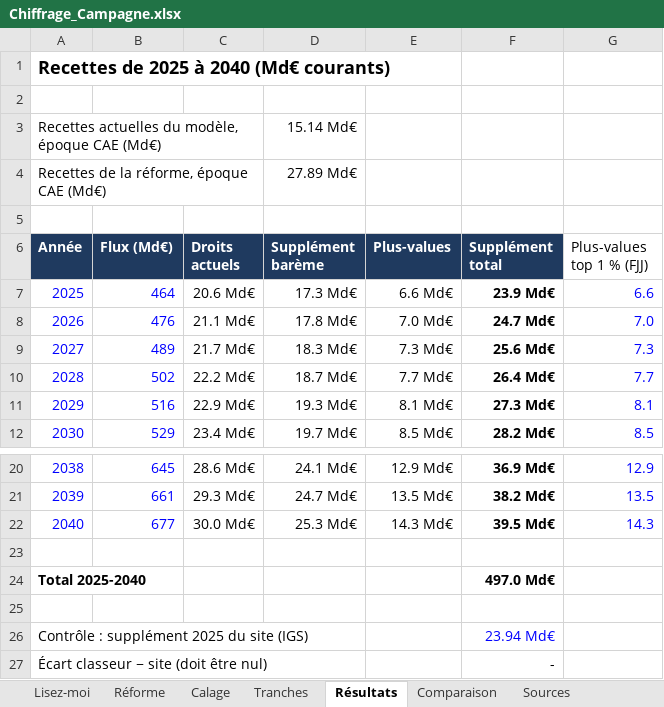
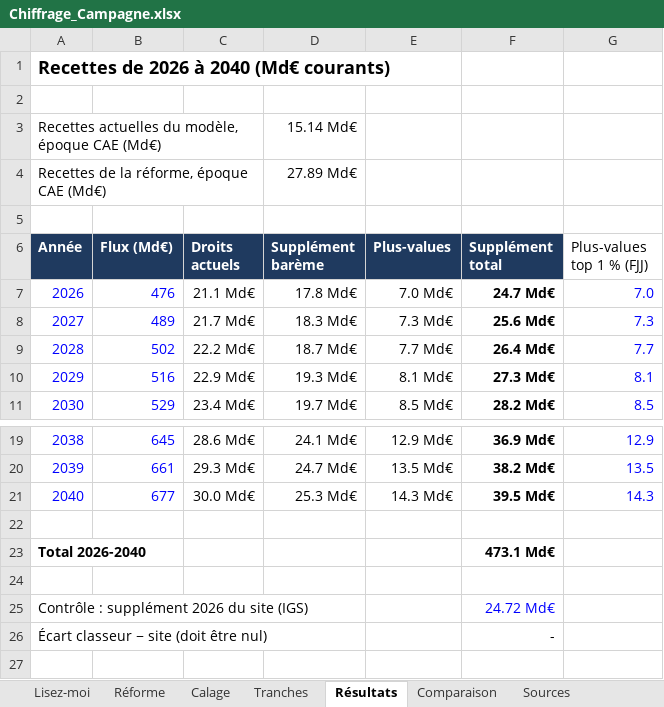
Before and after one commit to bonquentin-collab/Create-Website, an Excel workbook: campagne/chiffrages/Chiffrage_Campagne.xlsx, sheet Résultats, drawn as a sheet; only a part is shown, gaps mark what is left out; values as stored, in another font and other column widths than the file's, no borders; removed rows and columns are numbered as before the commit, all else as after; the diff names each change by its address in the sheet, - before the commit and + after, or states it on an @@ line.

```diff
--- a/campagne/chiffrages/Chiffrage_Campagne.xlsx (sheet Résultats)
+++ b/campagne/chiffrages/Chiffrage_Campagne.xlsx (sheet Résultats)
@@ column A (Année) renumbered between rows 1 and 25 @@
-row 7: 2025 | 464 | 20.6 Md€ | 17.3 Md€ | 6.6 Md€ | 23.9 Md€ | 6.6
-F23 (Supplément total): 497.0 Md€
+F23 (Supplément total): 473.1 Md€
-F25 (Supplément total): 23.94 Md€
+F25 (Supplément total): 24.72 Md€
```
Also changed, not shown: sheet Lisez-moi, sheet Sources, formulas that keep their value, 13 other files.
